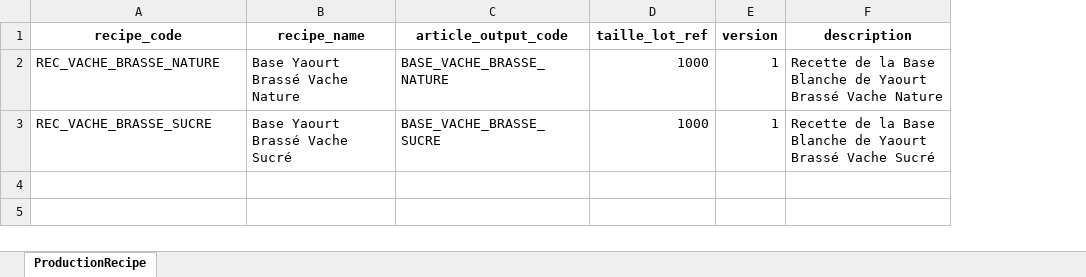
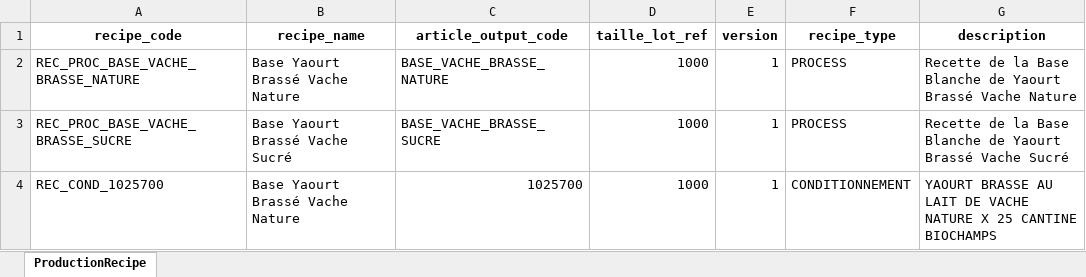
Before and after one commit to dooxlait/Divisio, an Excel workbook: RESSOURCES/RECETTE/RECETTES.xlsx, sheet ProductionRecipe, drawn as a sheet; values as stored, in another font and other column widths than the file's, no borders; the diff names each change by its address in the sheet, - before the commit and + after, or states it on an @@ line.

```diff
--- a/RESSOURCES/RECETTE/RECETTES.xlsx (sheet ProductionRecipe)
+++ b/RESSOURCES/RECETTE/RECETTES.xlsx (sheet ProductionRecipe)
+column F (recipe_type), rows 2-3: PROCESS | PROCESS
-A2 (recipe_code): REC_VACHE_BRASSE_NATURE
+A2 (recipe_code): REC_PROC_BASE_VACHE_BRASSE_NATURE
-A3 (recipe_code): REC_VACHE_BRASSE_SUCRE
+A3 (recipe_code): REC_PROC_BASE_VACHE_BRASSE_SUCRE
+row 4: REC_COND_1025700 | Base Yaourt Brassé Vache Nature | 1025700 | 1000 | 1 | CONDITIONNEMENT | YAOURT BRASSE AU LAIT DE VACHE NATURE X 25 CANTINE BIOCHAMPS
```
Also changed, not shown: RESSOURCES/ARTICLES/DB_ARTICLES.xlsx, RESSOURCES/RECETTE/Ingredient_recette.xlsx, 4 other files.
